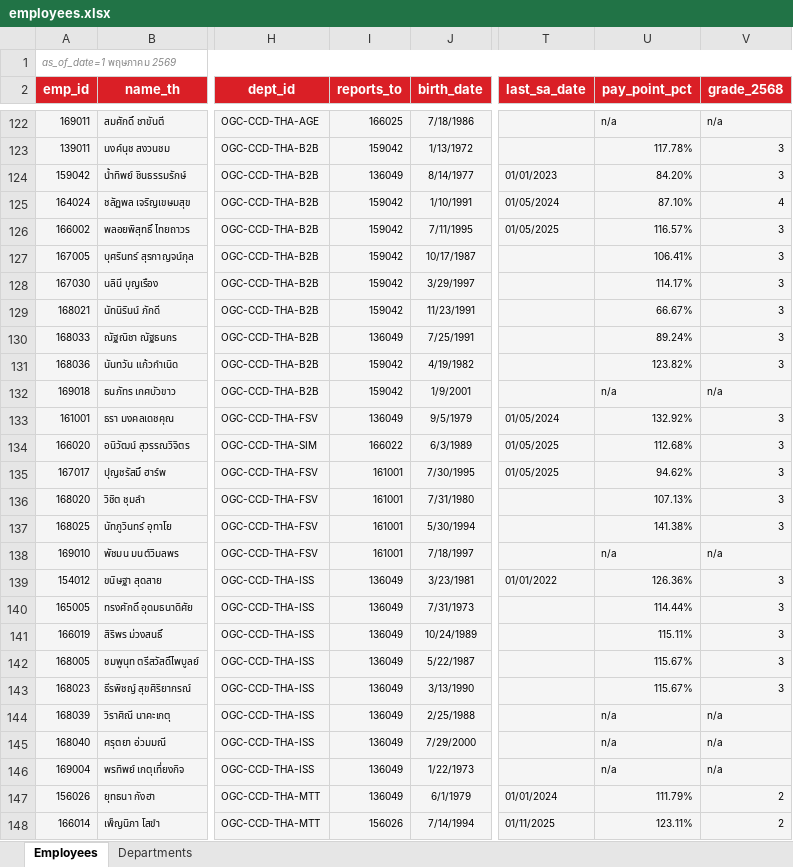
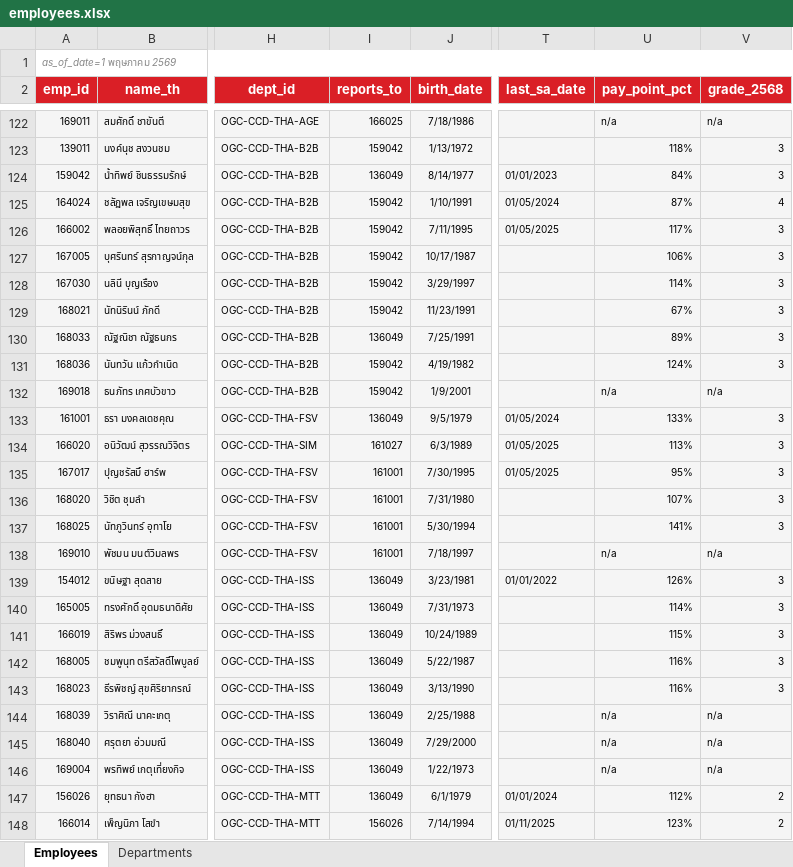
Before and after one commit to pkllimsurat-dotcom/oceanglass-orgchart, an Excel workbook: employees.xlsx, sheet Employees, drawn as a sheet; only a part is shown, gaps mark what is left out; values as stored, in another font and other column widths than the file's, no borders; the diff covers the shown part only; the diff names each change by its address in the sheet, - before the commit and + after, or states it on an @@ line.

```diff
--- a/employees.xlsx (sheet Employees)
+++ b/employees.xlsx (sheet Employees)
-U123 (pay_point_pct): 117.78%
+U123 (pay_point_pct): 118%
-U124 (pay_point_pct): 84.20%
+U124 (pay_point_pct): 84%
-U125 (pay_point_pct): 87.10%
+U125 (pay_point_pct): 87%
-U126 (pay_point_pct): 116.57%
+U126 (pay_point_pct): 117%
-U127 (pay_point_pct): 106.41%
+U127 (pay_point_pct): 106%
-U128 (pay_point_pct): 114.17%
+U128 (pay_point_pct): 114%
-U129 (pay_point_pct): 66.67%
+U129 (pay_point_pct): 67%
-U130 (pay_point_pct): 89.24%
+U130 (pay_point_pct): 89%
-U131 (pay_point_pct): 123.82%
+U131 (pay_point_pct): 124%
-U133 (pay_point_pct): 132.92%
+U133 (pay_point_pct): 133%
-I134 (reports_to): 166022
+I134 (reports_to): 161027
-U134 (pay_point_pct): 112.68%
+U134 (pay_point_pct): 113%
-U135 (pay_point_pct): 94.62%
+U135 (pay_point_pct): 95%
-U136 (pay_point_pct): 107.13%
+U136 (pay_point_pct): 107%
-U137 (pay_point_pct): 141.38%
+U137 (pay_point_pct): 141%
-U139 (pay_point_pct): 126.36%
+U139 (pay_point_pct): 126%
-U140 (pay_point_pct): 114.44%
+U140 (pay_point_pct): 114%
-U141 (pay_point_pct): 115.11%
+U141 (pay_point_pct): 115%
-U142:U143 (pay_point_pct): 115.67%
+U142:U143 (pay_point_pct): 116%
-U147 (pay_point_pct): 111.79%
+U147 (pay_point_pct): 112%
-U148 (pay_point_pct): 123.11%
+U148 (pay_point_pct): 123%
```
Also changed, not shown: 494 edited cells elsewhere in this sheet.
